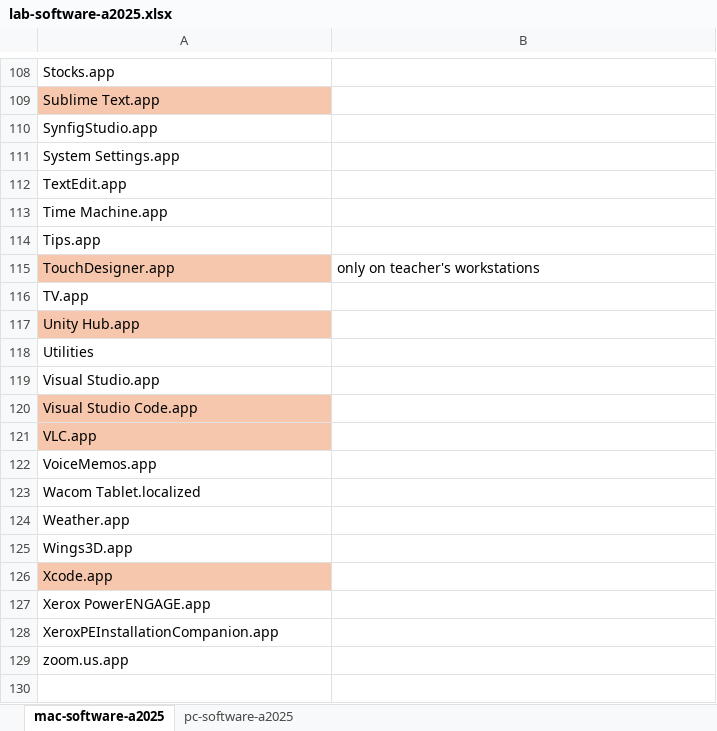
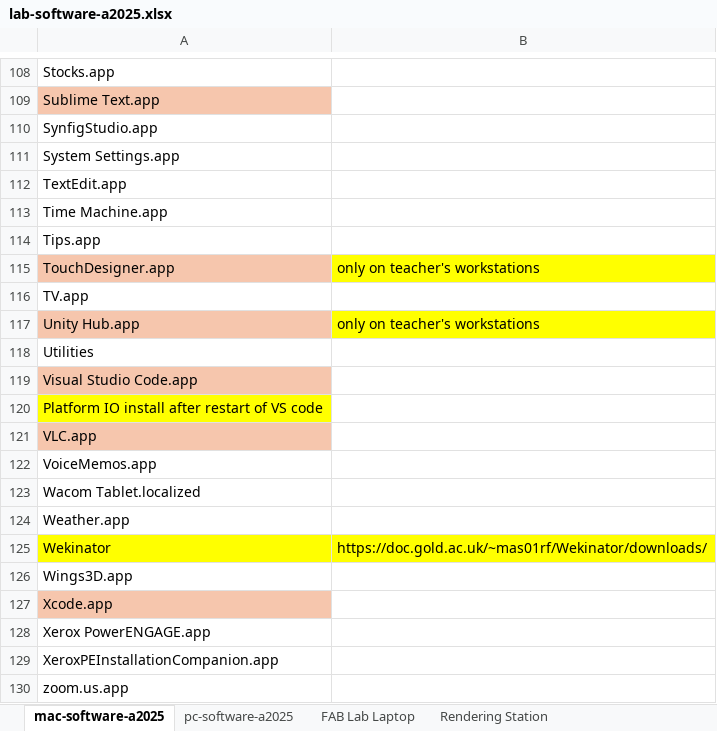
Before and after one commit to 582Multimedia/software-links, an Excel workbook: lab-software-a2025.xlsx, sheet mac-software-a2025, drawn as a sheet; only a part is shown, gaps mark what is left out; values as stored, in another font and other column widths than the file's, no borders; removed rows and columns are numbered as before the commit, all else as after; the diff names each change by its address in the sheet, - before the commit and + after, or states it on an @@ line.

```diff
--- a/lab-software-a2025.xlsx (sheet mac-software-a2025)
+++ b/lab-software-a2025.xlsx (sheet mac-software-a2025)
+sheet tab: FAB Lab Laptop
+sheet tab: Rendering Station
-B115 fill: none
+B115 fill: #FFFF00
-B117: (empty)
+B117: only on teacher's workstations
-B117 fill: none
+B117 fill: #FFFF00
-row 119: Visual Studio.app
+row 120: Platform IO install after restart of VS code
+row 125: Wekinator | https://doc.gold.ac.uk/~mas01rf/Wekinator/downloads/
```
Also changed, not shown: sheet pc-software-a2025, 1 other file.
